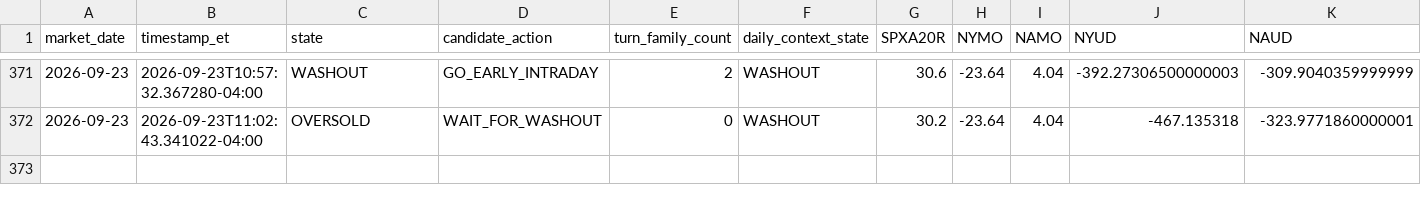
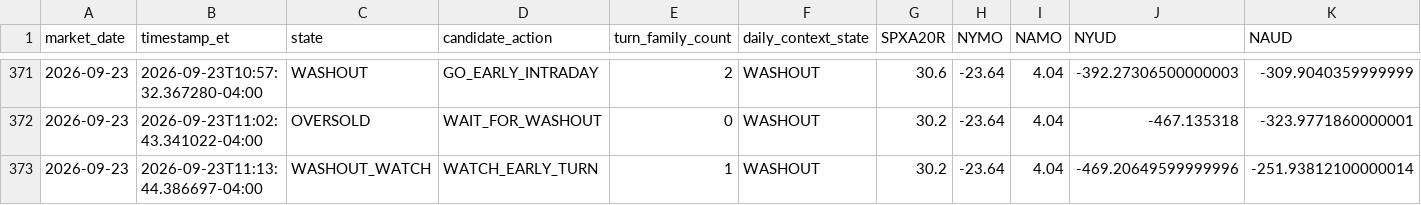
Before and after one commit to arjunthak0522/swing-intelligence, a CSV file: data/reentry/exhaustion_intraday_history.csv, drawn as a sheet; only a part is shown, gaps mark what is left out; rows hold the shown columns only; the diff names each change by its address in the sheet, - before the commit and + after, or states it on an @@ line.

```diff
--- a/data/reentry/exhaustion_intraday_history.csv
+++ b/data/reentry/exhaustion_intraday_history.csv
+row 373: 2026-09-23 | 2026-09-23T11:13:44.386697-04:00 | WASHOUT_WATCH | WATCH_EARLY_TURN | 1 | WASHOUT | 30.2 | -23.64 | 4.04 | -469.20649599999996 | -251.93812100000014
```
Also changed, not shown: data/reentry/skew_intraday_history.csv, data/reentry/unified_engine_history.csv, 2 other files.
